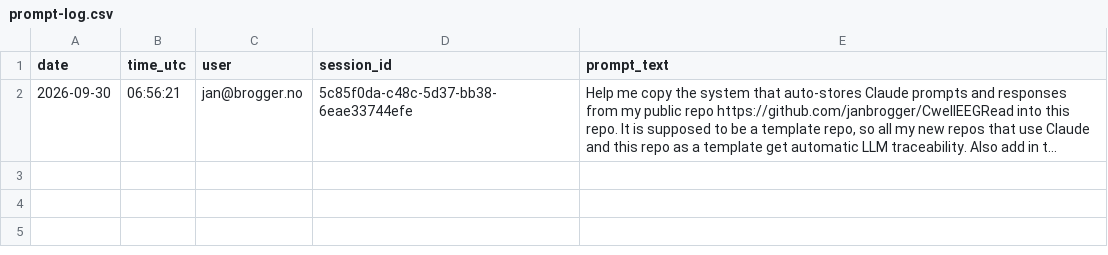
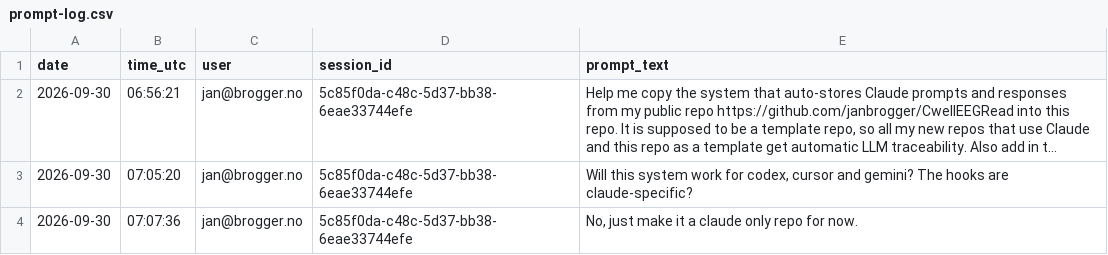
Before and after one commit to janbrogger/StoreClaudeWork, a CSV file: llm-logs/prompt-log.csv, drawn as a sheet; long unchanged cells end in …; the diff names each change by its address in the sheet, - before the commit and + after, or states it on an @@ line.

```diff
--- a/llm-logs/prompt-log.csv
+++ b/llm-logs/prompt-log.csv
+row 3: 2026-09-30 | 07:05:20 | jan@brogger.no | 5c85f0da-c48c-5d37-bb38-6eae33744efe | Will this system work for codex, cursor and gemini? The hooks are claude-specific?
+row 4: 2026-09-30 | 07:07:36 | jan@brogger.no | 5c85f0da-c48c-5d37-bb38-6eae33744efe | No, just make it a claude only repo for now.
```
Also changed, not shown: llm-logs/5c85f0da-c48c-5d37-bb38-6eae33744efe/prompts.csv, llm-logs/sessions.csv, 5 other files.
